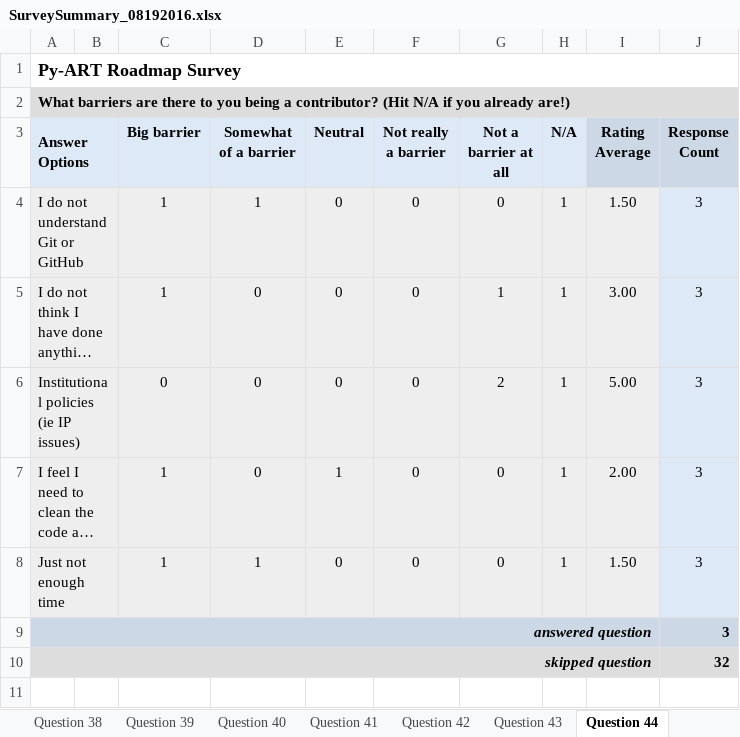
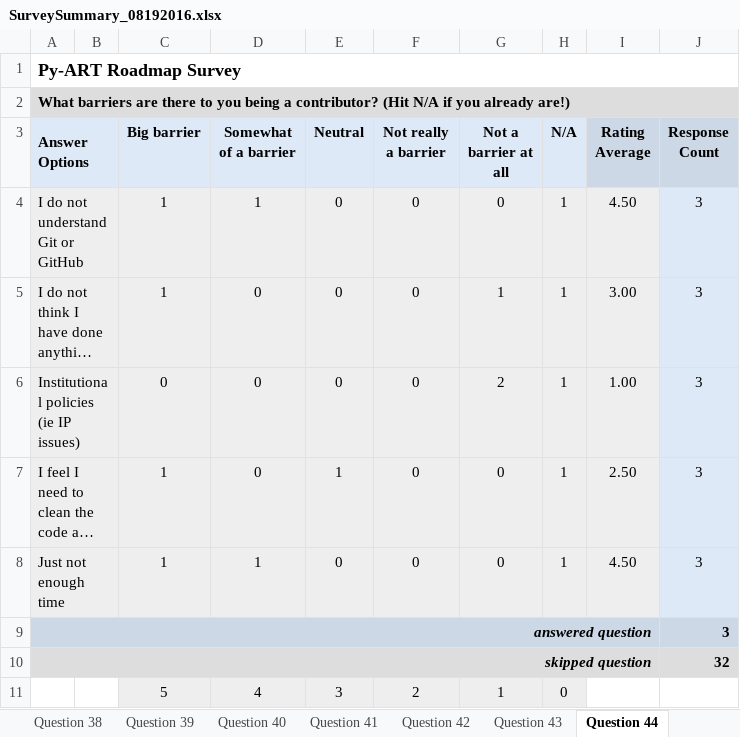
Before and after one commit to ANL-DIGR/pyart-roadmap, an Excel workbook: survey_data/SurveySummary_08192016.xlsx, sheet Question 44, drawn as a sheet; long unchanged cells end in …; values as stored, in another font and other column widths than the file's, no borders; charts and pictures not drawn; the diff names each change by its address in the sheet, - before the commit and + after, or states it on an @@ line.

Commit message:
FIX: Reversed weighting on rated questions
The questions
16,23: Barriers to using pyart
44,54: Barriers to contributing.

```diff
--- a/survey_data/SurveySummary_08192016.xlsx (sheet Question 44)
+++ b/survey_data/SurveySummary_08192016.xlsx (sheet Question 44)
-I4 (Rating Average): 1.50
+I4 (Rating Average): 4.50
-I6 (Rating Average): 5.00
+I6 (Rating Average): 1.00
-I7 (Rating Average): 2.00
+I7 (Rating Average): 2.50
-I8 (Rating Average): 1.50
+I8 (Rating Average): 4.50
+row 11:  |  | 5 | 4 | 3 | 2 | 1 | 0
```
Also changed, not shown: sheet Question 16, sheet Question 23, sheet Question 54, formulas that keep their value, charts or pictures.
